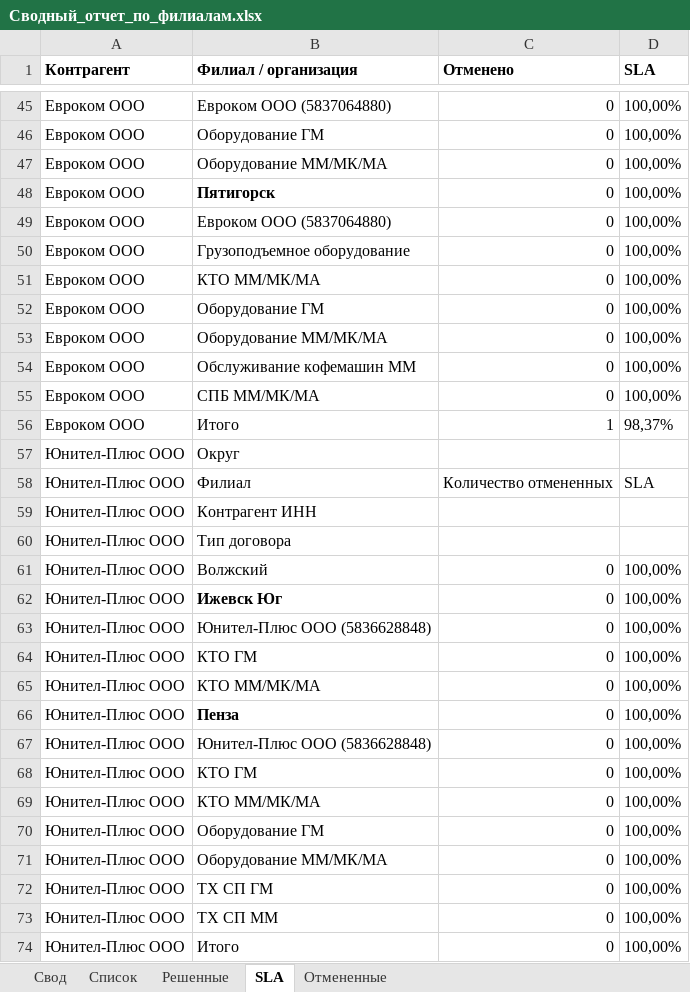
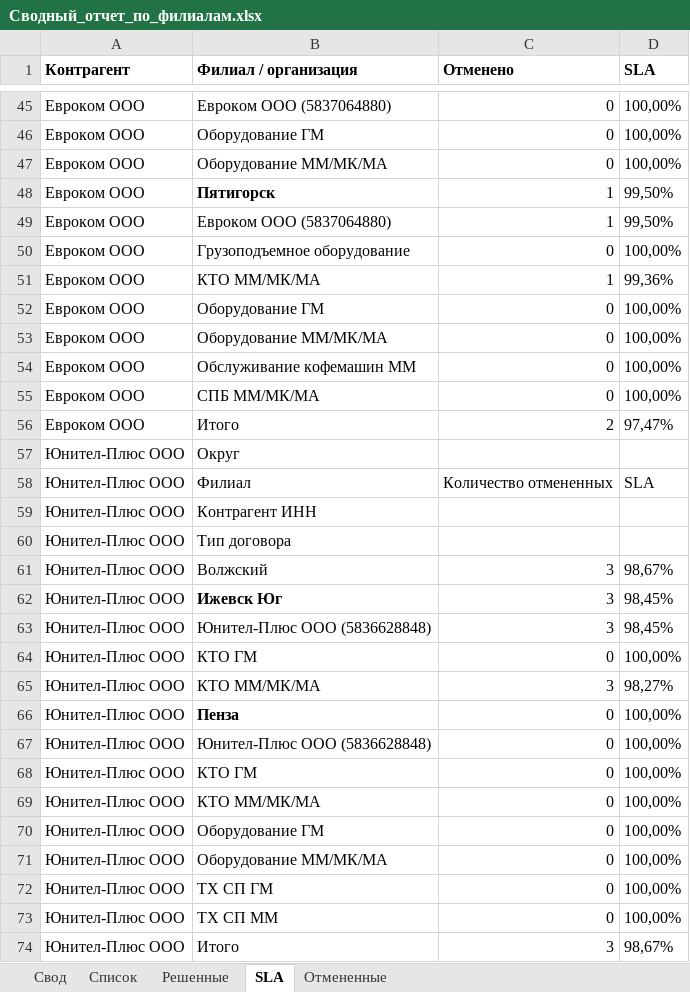
Before and after one commit to ssaa58/Maps, an Excel workbook: Сводный_отчет_по_филиалам.xlsx, sheet SLA, drawn as a sheet; only a part is shown, gaps mark what is left out; values as stored, in another font and other column widths than the file's, no borders; the diff covers the shown part only; the diff names each change by its address in the sheet, - before the commit and + after, or states it on an @@ line.

```diff
--- a/Сводный_отчет_по_филиалам.xlsx (sheet SLA)
+++ b/Сводный_отчет_по_филиалам.xlsx (sheet SLA)
-C48:C49 (Отменено): 0
+C48:C49 (Отменено): 1
-D48:D49 (SLA): 100,00%
+D48:D49 (SLA): 99,50%
-C51 (Отменено): 0
+C51 (Отменено): 1
-D51 (SLA): 100,00%
+D51 (SLA): 99,36%
-C56 (Отменено): 1
+C56 (Отменено): 2
-D56 (SLA): 98,37%
+D56 (SLA): 97,47%
-C61:C63 (Отменено): 0
+C61:C63 (Отменено): 3
-D61 (SLA): 100,00%
+D61 (SLA): 98,67%
-D62:D63 (SLA): 100,00%
+D62:D63 (SLA): 98,45%
-C65 (Отменено): 0
+C65 (Отменено): 3
-D65 (SLA): 100,00%
+D65 (SLA): 98,27%
-C74 (Отменено): 0
+C74 (Отменено): 3
-D74 (SLA): 100,00%
+D74 (SLA): 98,67%
```
Also changed, not shown: 15 edited cells elsewhere in this sheet, sheet Решенные, sheet Список, sheet Отмененные, sheet Свод.
